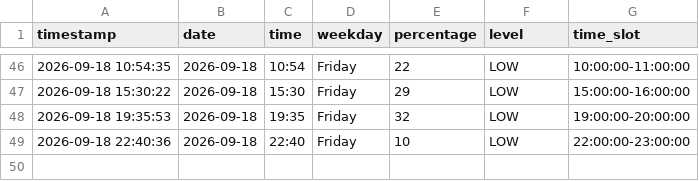
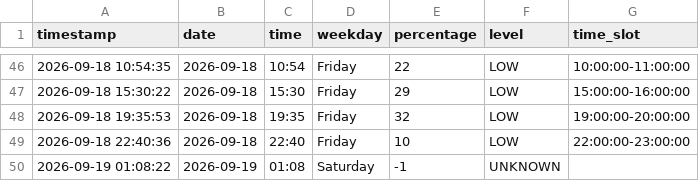
Before and after one commit to Gallenkamp/AIBarmen, a CSV file: data/occupancy.csv, drawn as a sheet; only a part is shown, gaps mark what is left out; the diff names each change by its address in the sheet, - before the commit and + after, or states it on an @@ line.

```diff
--- a/data/occupancy.csv
+++ b/data/occupancy.csv
+row 50: 2026-09-19 01:08:22 | 2026-09-19 | 01:08 | Saturday | -1 | UNKNOWN
```
Also changed, not shown: 2 other files.
